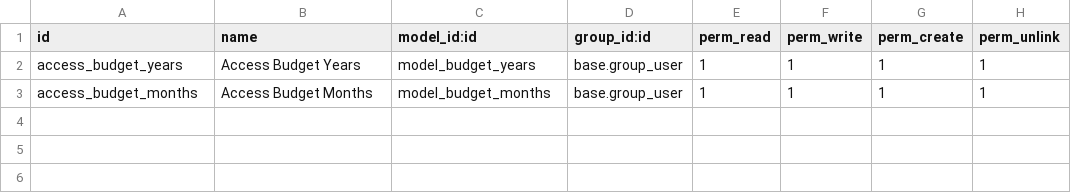
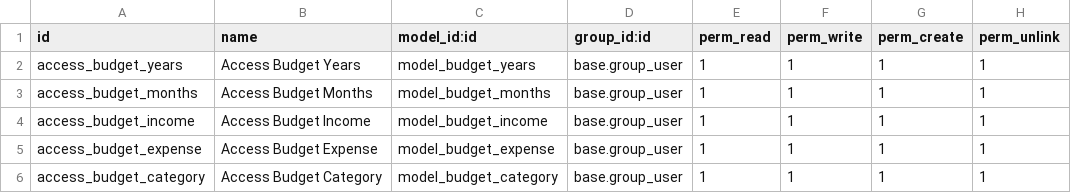
Before and after one commit to Shanta-Marasini/budget-planner, a CSV file: security/ir.model.access.csv, drawn as a sheet; the diff names each change by its address in the sheet, - before the commit and + after, or states it on an @@ line.

Commit message:
A basic prototype with required models, fields and views

```diff
--- a/security/ir.model.access.csv
+++ b/security/ir.model.access.csv
+row 4: access_budget_income | Access Budget Income | model_budget_income | base.group_user | 1 | 1 | 1 | 1
+row 5: access_budget_expense | Access Budget Expense | model_budget_expense | base.group_user | 1 | 1 | 1 | 1
+row 6: access_budget_category | Access Budget Category | model_budget_category | base.group_user | 1 | 1 | 1 | 1
```
Also changed, not shown: 6 other files.
